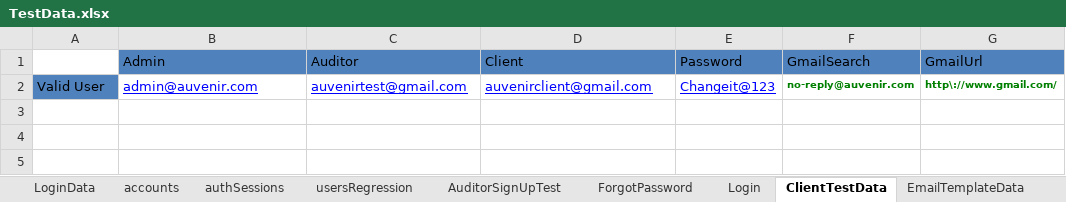
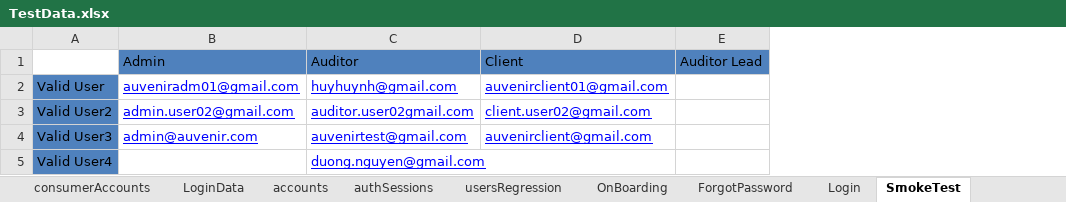
Before and after one commit to duongnguyendr/DataDriven, an Excel workbook: TestData.xlsx, sheet SmokeTest, drawn as a sheet; values as stored, in another font and other column widths than the file's, no borders; removed rows and columns are numbered as before the commit, all else as after; the diff names each change by its address in the sheet, - before the commit and + after, or states it on an @@ line.

Commit message:
Update SmokeTest sheets

```diff
--- a/TestData.xlsx (sheet SmokeTest)
+++ b/TestData.xlsx (sheet SmokeTest)
-sheet tab: AuditorSignUpTest
+sheet tab: OnBoarding
-sheet tab: ClientTestData
+sheet tab: SmokeTest
-sheet tab: EmailTemplateData
-column E, rows 1-2: Password | Changeit@123
-column F, rows 1-2: GmailSearch | no-reply@auvenir.com
-column G, rows 1-2: GmailUrl | http\://www.gmail.com/
+column E, row 1: Auditor Lead
+row 2: Valid User | auveniradm01@gmail.com | huyhuynh@gmail.com | auvenirclient01@gmail.com
+row 3: Valid User2 | admin.user02@gmail.com | auditor.user02gmail.com | client.user02@gmail.com
-A4: Valid User
+A4: Valid User3
+row 5: Valid User4 |  | duong.nguyen@gmail.com
```
Also changed, not shown: sheet OnBoarding, sheet LoginData, sheet ForgotPassword, 2 other files.
